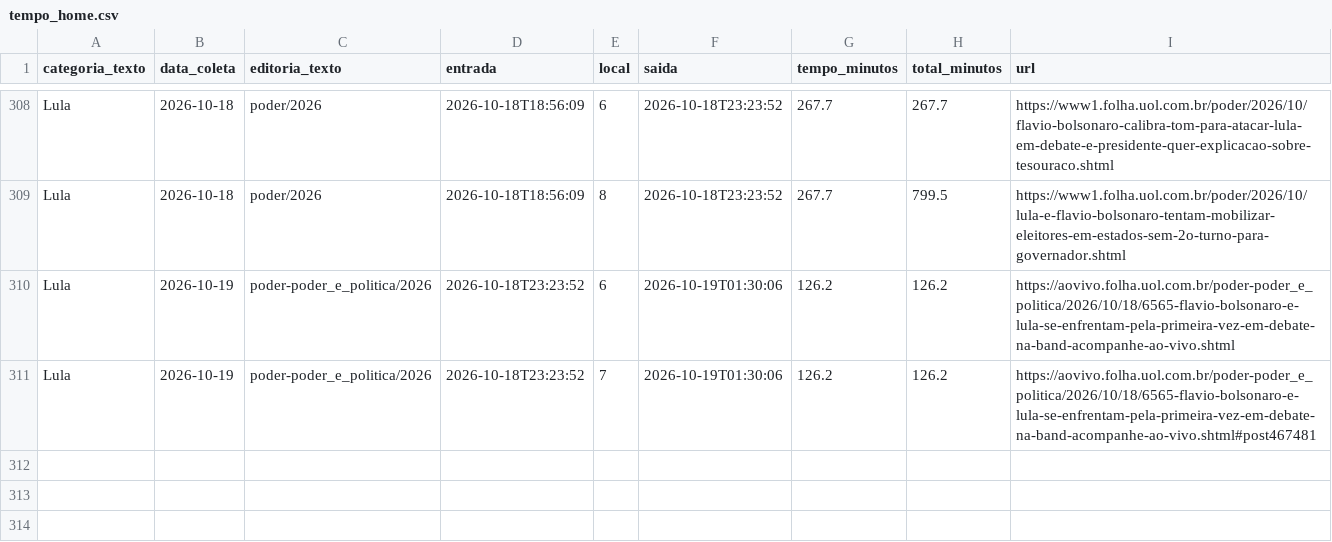
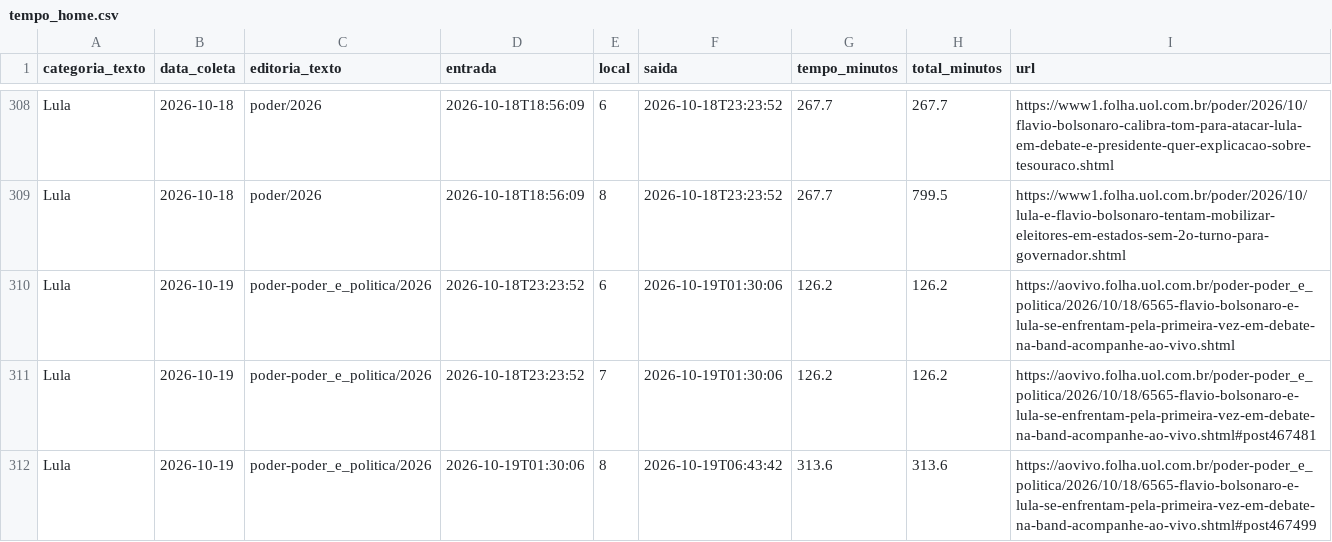
Before and after one commit to saratrindade-droid/equilibrio-eleitoral-2, a CSV file: tempo_home.csv, drawn as a sheet; only a part is shown, gaps mark what is left out; the diff names each change by its address in the sheet, - before the commit and + after, or states it on an @@ line.

Commit message:
Atualiza coleta tempo-na-home

```diff
--- a/tempo_home.csv
+++ b/tempo_home.csv
+row 312: Lula | 2026-10-19 | poder-poder_e_politica/2026 | 2026-10-19T01:30:06 | 8 | 2026-10-19T06:43:42 | 313.6 | 313.6 | https://aovivo.folha.uol.com.br/poder-poder_e_politica/2026/10/18/6565-flavio-bolsonaro-e-lula-se-enfrentam-pela-primeira-vez-em-debate-na-band-acompanhe-ao-vivo.shtml#post467499
```
Also changed, not shown: 1 other file.
